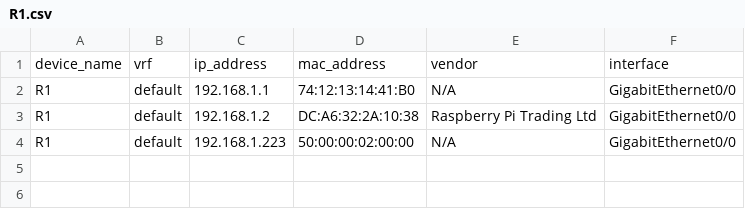
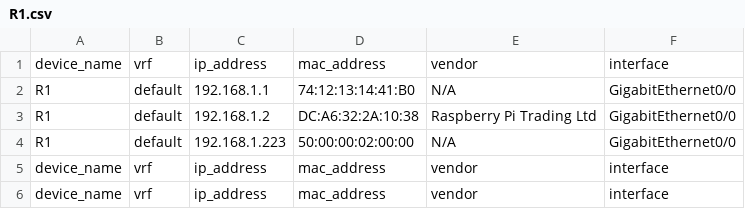
Before and after one commit to CzarnyDM/nornir, a CSV file: R1.csv, drawn as a sheet.

```diff
--- a/R1.csv
+++ b/R1.csv
@@ -4 +4,3 @@ R1,default,192.168.1.2,DC:A6:32:2A:10:38,Raspberry Pi Trading Ltd,GigabitEtherne
 R1,default,192.168.1.223,50:00:00:02:00:00,N/A,GigabitEthernet0/0
+device_name,vrf,ip_address,mac_address,vendor,interface
+device_name,vrf,ip_address,mac_address,vendor,interface
```
Also changed, not shown: R2.csv, 3 other files.
